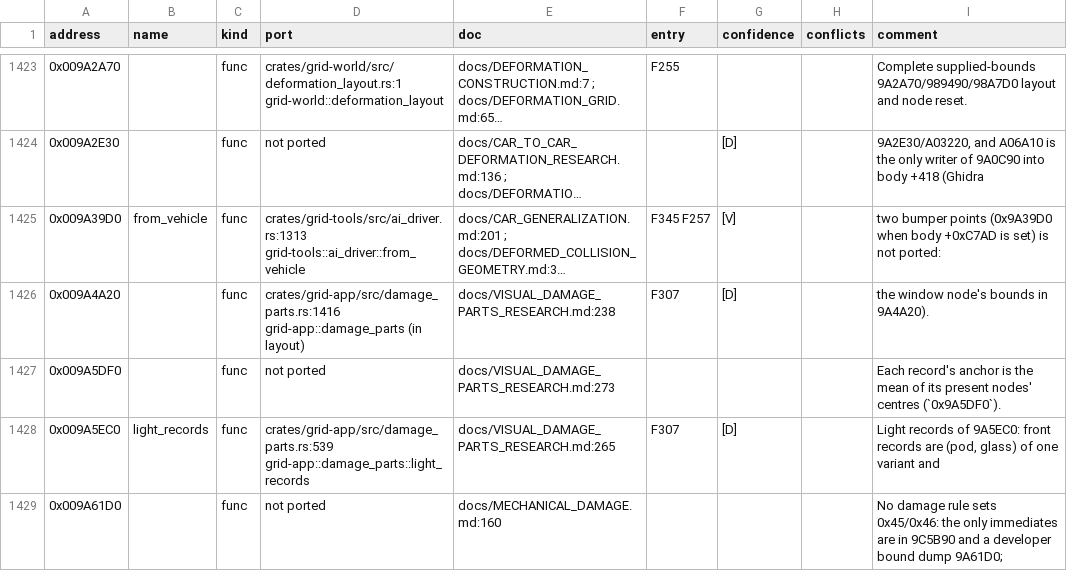
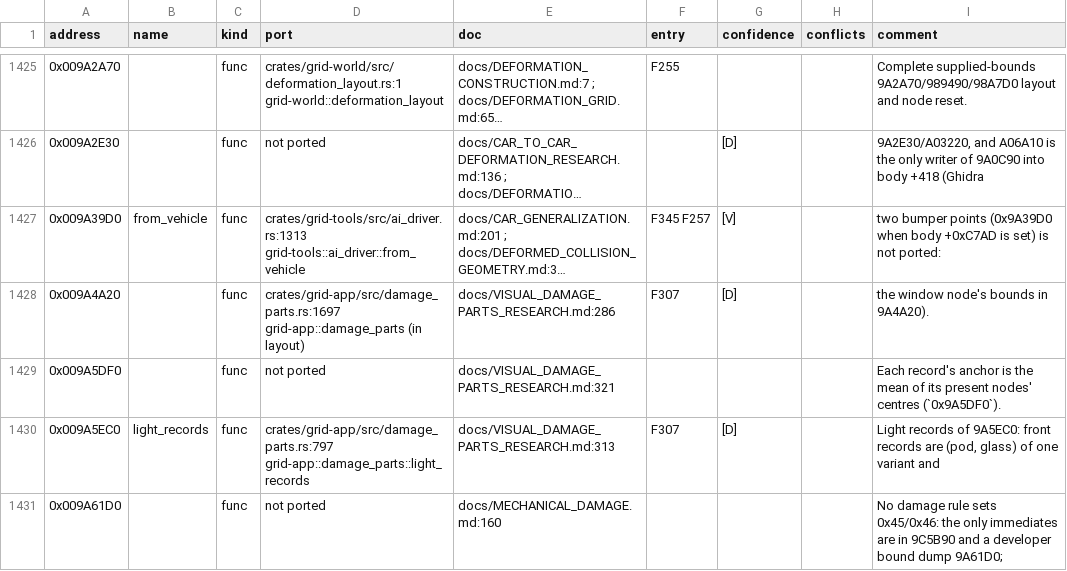
Before and after one commit to PipeKnight/drig-race-driver, a TSV file: docs/re/symbols.tsv, drawn as a sheet; only a part is shown, gaps mark what is left out; long unchanged cells end in …; addresses are those after the commit; the diff covers the shown part only; the diff names each change by its address in the sheet, - before the commit and + after, or states it on an @@ line.

Commit message:
F563: detached panels settle lying flat - rigid box with the original's detached-part body parameters

```diff
--- a/docs/re/symbols.tsv
+++ b/docs/re/symbols.tsv
-D1428 (port): crates/grid-app/src/damage_parts.rs:1416 grid-app::damage_parts (in…
+D1428 (port): crates/grid-app/src/damage_parts.rs:1697 grid-app::damage_parts (in…
-E1428 (doc): docs/VISUAL_DAMAGE_PARTS_RESEARCH.md:238
+E1428 (doc): docs/VISUAL_DAMAGE_PARTS_RESEARCH.md:286
-E1429 (doc): docs/VISUAL_DAMAGE_PARTS_RESEARCH.md:273
+E1429 (doc): docs/VISUAL_DAMAGE_PARTS_RESEARCH.md:321
-D1430 (port): crates/grid-app/src/damage_parts.rs:539 grid-app::damage_parts::light_records
+D1430 (port): crates/grid-app/src/damage_parts.rs:797 grid-app::damage_parts::light_records
-E1430 (doc): docs/VISUAL_DAMAGE_PARTS_RESEARCH.md:265
+E1430 (doc): docs/VISUAL_DAMAGE_PARTS_RESEARCH.md:313
```
Also changed, not shown: 14 added rows and 62 edited cells elsewhere in this file, 5 other files.
